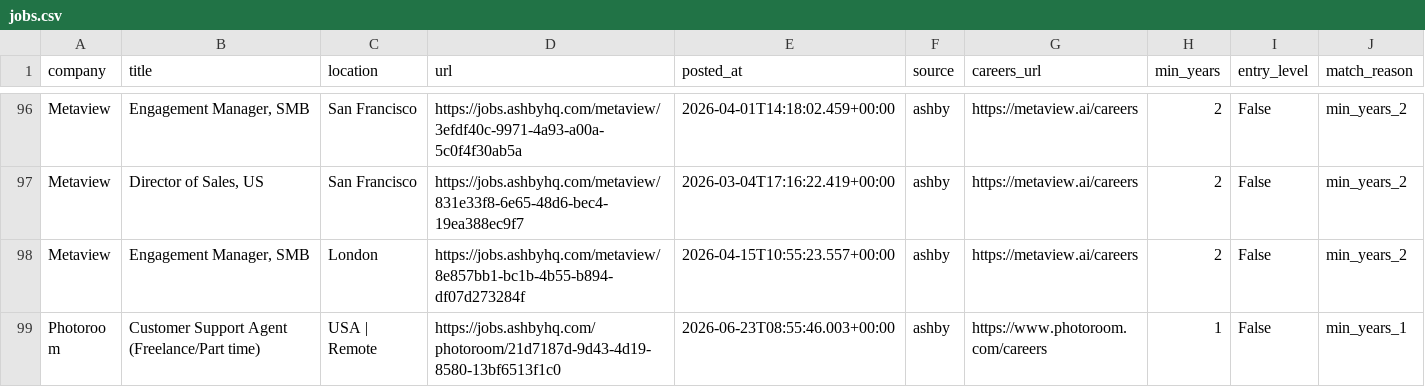
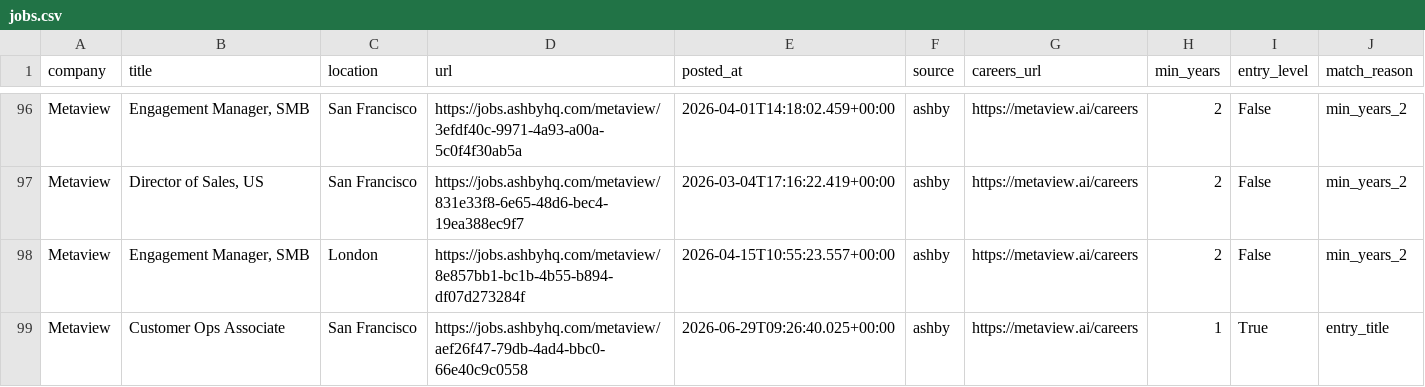
Before and after one commit to zachrosenblum/AI-Job-Board, a CSV file: New project/output/jobs.csv, drawn as a sheet; only a part is shown, gaps mark what is left out; the shorter side is filled out with more unchanged rows; the diff covers the shown part only.

```diff
--- a/New project/output/jobs.csv
+++ b/New project/output/jobs.csv
@@ -98 +98,2 @@ Metaview,"Director of Sales, US",San Francisco,https://jobs.ashbyhq.com/metaview
 Metaview,"Engagement Manager, SMB",London,https://jobs.ashbyhq.com/metaview/8e857bb1-bc1b-4b55-b894-df07d273284f,2026-04-15T10:55:23.557+00:00,ashby,https://metaview.ai/careers,2,False,min_years_2
+Metaview,Customer Ops Associate,San Francisco,https://jobs.ashbyhq.com/metaview/aef26f47-79db-4ad4-bbc0-66e40c9c0558,2026-06-29T09:26:40.025+00:00,ashby,https://metaview.ai/careers,1,True,entry_title
```
Also changed, not shown: 1 added row, 2 removed rows and 3 edited cells elsewhere in this file, 2 other files.
